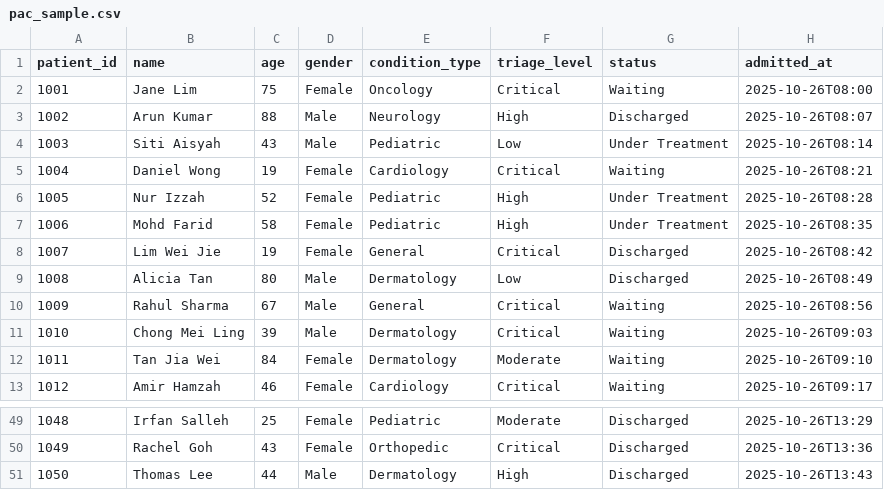
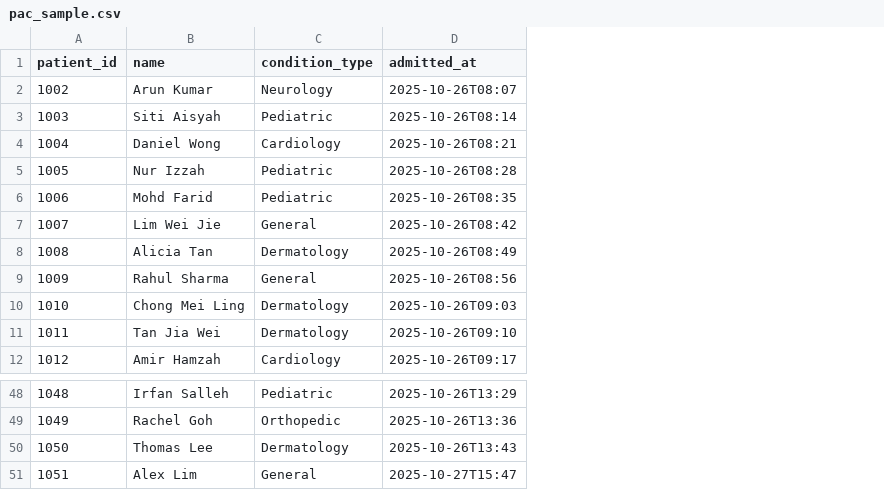
Before and after one commit to DysonDop/DSTRPT2, a CSV file: DataStructures_Part2/pac_sample.csv, drawn as a sheet; only a part is shown, gaps mark what is left out; removed rows and columns are numbered as before the commit, all else as after; the diff names each change by its address in the sheet, - before the commit and + after, or states it on an @@ line.

```diff
--- a/DataStructures_Part2/pac_sample.csv
+++ b/DataStructures_Part2/pac_sample.csv
-column C (age), rows 3-13: 88 | 43 | 19 | 52 | 58 | 19 | 80 | 67 | 39 | 84 | 46; rows 49-51: 25 | 43 | 44
-column D (gender), rows 3-13: Male | Male | Female | Female | Female | Female | Male | Male | Male | Female | Female; rows 49-51: Female | Female | Male
-column F (triage_level), rows 3-13: High | Low | Critical | High | High | Critical | Low | Critical | Critical | Moderate | Critical; rows 49-51: Moderate | Critical | High
-column G (status), rows 3-13: Discharged | Under Treatment | Waiting | Under Treatment | Under Treatment | Discharged | Discharged | Waiting | Waiting | Waiting | Waiting; rows 49-51: all Discharged
-row 2: 1001 | Jane Lim | 75 | Female | Oncology | Critical | Waiting | 2025-10-26T08:00
+row 51: 1051 | Alex Lim | General | 2025-10-27T15:47
```
Also changed, not shown: DataStructures_Part2/emergency_cases.csv, 24 other files.
